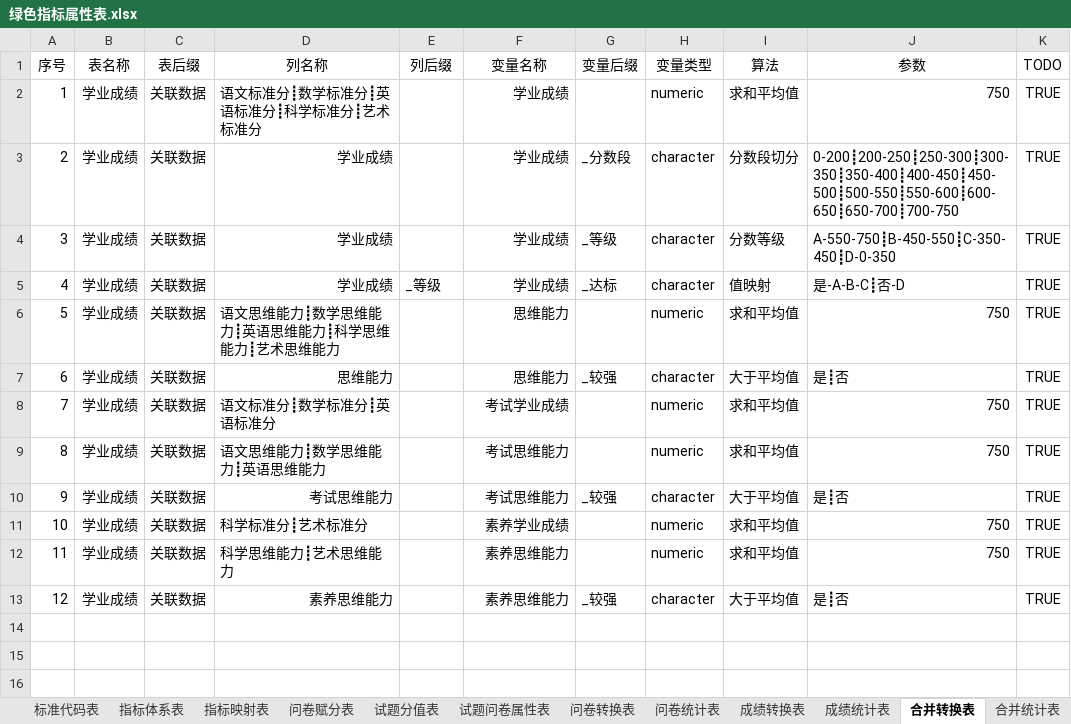
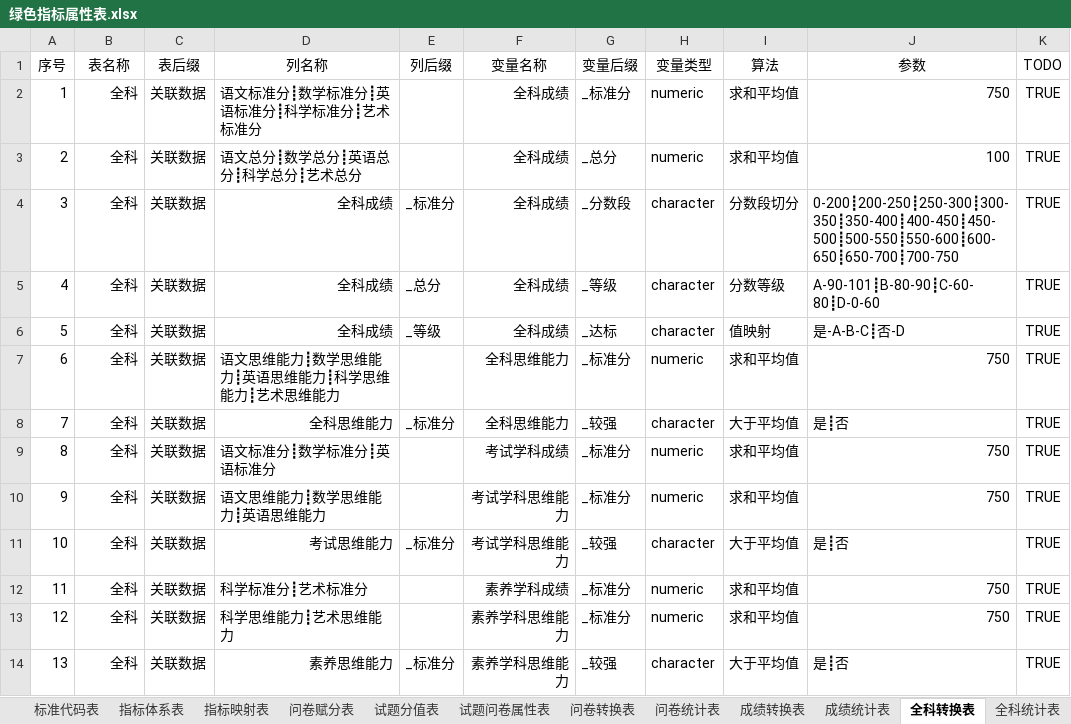
Before and after one commit to pku9104038/green-index, an Excel workbook: data.in/2018sh/绿色指标属性表.xlsx, sheet 全科转换表, drawn as a sheet; values as stored, in another font and other column widths than the file's, no borders; conditional formats not drawn; addresses are those after the commit; the diff names each change by its address in the sheet, - before the commit and + after, or states it on an @@ line.

```diff
--- a/data.in/2018sh/绿色指标属性表.xlsx (sheet 全科转换表)
+++ b/data.in/2018sh/绿色指标属性表.xlsx (sheet 全科转换表)
-sheet tab: 合并转换表
+sheet tab: 全科转换表
-sheet tab: 合并统计表
+sheet tab: 全科统计表
-B2 (表名称): 学业成绩
+B2 (表名称): 全科
-F2 (变量名称): 学业成绩
+F2 (变量名称): 全科成绩
-G2 (变量后缀): (empty)
+G2 (变量后缀): _标准分
+row 3: 2 | 全科 | 关联数据 | 语文总分┋数学总分┋英语总分┋科学总分┋艺术总分 |  | 全科成绩 | _总分 | numeric | 求和平均值 | 100 | TRUE
@@ column A (序号) renumbered from row 4 down @@
-B4:B14 (表名称): 学业成绩
+B4:B14 (表名称): 全科
-D4:D6 (列名称): 学业成绩
+D4:D6 (列名称): 全科成绩
-E4 (列后缀): (empty)
+E4 (列后缀): _标准分
-F4:F6 (变量名称): 学业成绩
+F4:F6 (变量名称): 全科成绩
-E5 (列后缀): (empty)
+E5 (列后缀): _总分
-J5 (参数): A-550-750┋B-450-550┋C-350-450┋D-0-350
+J5 (参数): A-90-101┋B-80-90┋C-60-80┋D-0-60
-F7:F8 (变量名称): 思维能力
+F7:F8 (变量名称): 全科思维能力
-G7 (变量后缀): (empty)
+G7 (变量后缀): _标准分
-D8 (列名称): 思维能力
+D8 (列名称): 全科思维能力
-E8 (列后缀): (empty)
+E8 (列后缀): _标准分
-F9 (变量名称): 考试学业成绩
+F9 (变量名称): 考试学科成绩
-G9:G10 (变量后缀): (empty)
+G9:G10 (变量后缀): _标准分
-F10:F11 (变量名称): 考试思维能力
+F10:F11 (变量名称): 考试学科思维能力
-E11 (列后缀): (empty)
+E11 (列后缀): _标准分
-F12 (变量名称): 素养学业成绩
+F12 (变量名称): 素养学科成绩
-G12:G13 (变量后缀): (empty)
+G12:G13 (变量后缀): _标准分
-F13:F14 (变量名称): 素养思维能力
+F13:F14 (变量名称): 素养学科思维能力
-E14 (列后缀): (empty)
+E14 (列后缀): _标准分
```
Also changed, not shown: sheet 综合统计表, sheet 成绩统计表, sheet 全科统计表, sheet 指数计算表, other sheet tabs, 45 other files.
